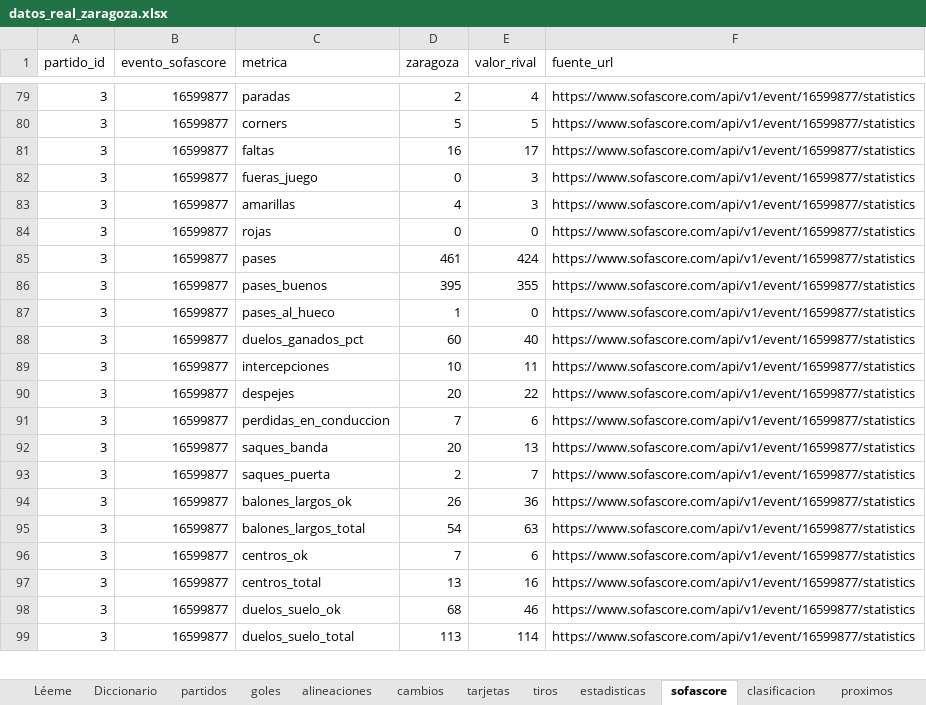
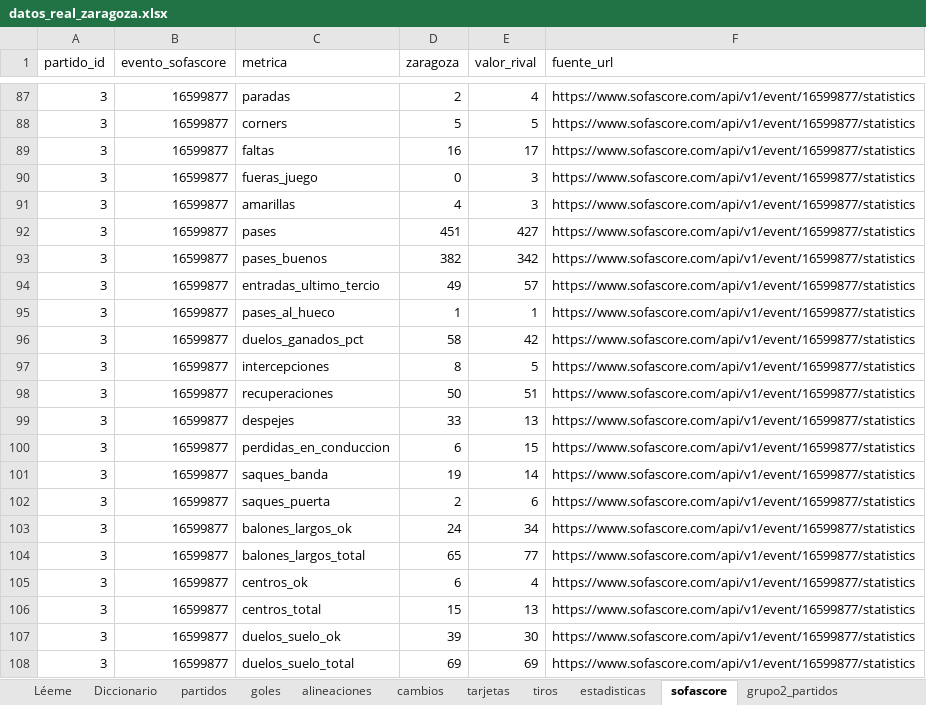
Before and after one commit to AngelMarqueta/AngelMarqueta.github.io, an Excel workbook: analisis/real-zaragoza/datos/tablas/datos_real_zaragoza.xlsx, sheet sofascore, drawn as a sheet; only a part is shown, gaps mark what is left out; values as stored, in another font and other column widths than the file's, no cell formats; removed rows and columns are numbered as before the commit, all else as after; the diff covers the shown part only; the diff names each change by its address in the sheet, - before the commit and + after, or states it on an @@ line.

Commit message:
Grupo 2: los 20 equipos con xG, puntos esperados y gráficos
- grupo2.py y grupo2_partidos.csv (70 partidos de Sofascore, una fila por equipo y partido)
- Nueva pestaña Grupo 2 con tabla, seis gráficos y lectura del grupo
- Clasificación de la J7 corregida (Hércules y Sant Andreu)
- Estadísticas de Sofascore actualizadas a 16/10 y textos de goles-en-video revisados
- grupo2_partidos en el diccionario de datos y en el Excel

```diff
--- a/analisis/real-zaragoza/datos/tablas/datos_real_zaragoza.xlsx (sheet sofascore)
+++ b/analisis/real-zaragoza/datos/tablas/datos_real_zaragoza.xlsx (sheet sofascore)
+sheet tab: grupo2_partidos
-row 84: 3 | 16599877 | rojas | 0 | 0 | https://www.sofascore.com/api/v1/event/16599877/statistics
-D92 (zaragoza): 461
+D92 (zaragoza): 451
-E92 (valor_rival): 424
+E92 (valor_rival): 427
-D93 (zaragoza): 395
+D93 (zaragoza): 382
-E93 (valor_rival): 355
+E93 (valor_rival): 342
+row 94: 3 | 16599877 | entradas_ultimo_tercio | 49 | 57 | https://www.sofascore.com/api/v1/event/16599877/statistics
-E95 (valor_rival): 0
+E95 (valor_rival): 1
-D96 (zaragoza): 60
+D96 (zaragoza): 58
-E96 (valor_rival): 40
+E96 (valor_rival): 42
-D97 (zaragoza): 10
+D97 (zaragoza): 8
-E97 (valor_rival): 11
+E97 (valor_rival): 5
+row 98: 3 | 16599877 | recuperaciones | 50 | 51 | https://www.sofascore.com/api/v1/event/16599877/statistics
-D99 (zaragoza): 20
+D99 (zaragoza): 33
-E99 (valor_rival): 22
+E99 (valor_rival): 13
-D100 (zaragoza): 7
+D100 (zaragoza): 6
-E100 (valor_rival): 6
+E100 (valor_rival): 15
-D101 (zaragoza): 20
+D101 (zaragoza): 19
-E101 (valor_rival): 13
+E101 (valor_rival): 14
-E102 (valor_rival): 7
+E102 (valor_rival): 6
-D103 (zaragoza): 26
+D103 (zaragoza): 24
-E103 (valor_rival): 36
+E103 (valor_rival): 34
-D104 (zaragoza): 54
+D104 (zaragoza): 65
-E104 (valor_rival): 63
+E104 (valor_rival): 77
-D105 (zaragoza): 7
+D105 (zaragoza): 6
-E105 (valor_rival): 6
+E105 (valor_rival): 4
-D106 (zaragoza): 13
+D106 (zaragoza): 15
-E106 (valor_rival): 16
+E106 (valor_rival): 13
-D107 (zaragoza): 68
+D107 (zaragoza): 39
-E107 (valor_rival): 46
+E107 (valor_rival): 30
-D108 (zaragoza): 113
+D108 (zaragoza): 69
-E108 (valor_rival): 114
+E108 (valor_rival): 69
```
Also changed, not shown: 19 added rows, 6 removed rows and 214 edited cells elsewhere in this sheet, sheet Diccionario, sheet clasificacion, sheet incidencias, sheet Léeme, cell formats, 48 other files.
